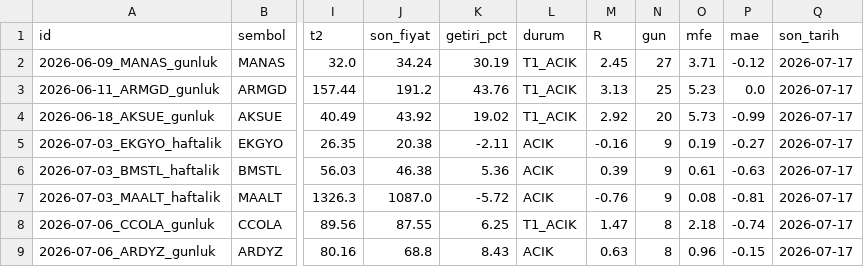
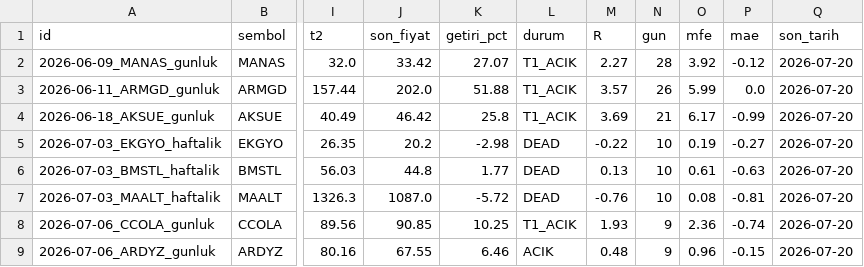
Before and after one commit to ilkukaya/swing, a CSV file: data/tracking.csv, drawn as a sheet; only a part is shown, gaps mark what is left out; the diff covers the shown part only; the diff names each change by its address in the sheet, - before the commit and + after, or states it on an @@ line.

```diff
--- a/data/tracking.csv
+++ b/data/tracking.csv
-J2 (son_fiyat): 34.24
+J2 (son_fiyat): 33.42
-K2 (getiri_pct): 30.19
+K2 (getiri_pct): 27.07
-M2 (R): 2.45
+M2 (R): 2.27
-N2 (gun): 27
+N2 (gun): 28
-O2 (mfe): 3.71
+O2 (mfe): 3.92
-Q2:Q9 (son_tarih): 2026-07-17
+Q2:Q9 (son_tarih): 2026-07-20
-J3 (son_fiyat): 191.2
+J3 (son_fiyat): 202.0
-K3 (getiri_pct): 43.76
+K3 (getiri_pct): 51.88
-M3 (R): 3.13
+M3 (R): 3.57
-N3 (gun): 25
+N3 (gun): 26
-O3 (mfe): 5.23
+O3 (mfe): 5.99
-J4 (son_fiyat): 43.92
+J4 (son_fiyat): 46.42
-K4 (getiri_pct): 19.02
+K4 (getiri_pct): 25.8
-M4 (R): 2.92
+M4 (R): 3.69
-N4 (gun): 20
+N4 (gun): 21
-O4 (mfe): 5.73
+O4 (mfe): 6.17
-J5 (son_fiyat): 20.38
+J5 (son_fiyat): 20.2
-K5 (getiri_pct): -2.11
+K5 (getiri_pct): -2.98
-L5:L7 (durum): ACIK
+L5:L7 (durum): DEAD
-M5 (R): -0.16
+M5 (R): -0.22
-N5:N7 (gun): 9
+N5:N7 (gun): 10
-J6 (son_fiyat): 46.38
+J6 (son_fiyat): 44.8
-K6 (getiri_pct): 5.36
+K6 (getiri_pct): 1.77
-M6 (R): 0.39
+M6 (R): 0.13
-J8 (son_fiyat): 87.55
+J8 (son_fiyat): 90.85
-K8 (getiri_pct): 6.25
+K8 (getiri_pct): 10.25
-M8 (R): 1.47
+M8 (R): 1.93
-N8:N9 (gun): 8
+N8:N9 (gun): 9
-O8 (mfe): 2.18
+O8 (mfe): 2.36
-J9 (son_fiyat): 68.8
+J9 (son_fiyat): 67.55
-K9 (getiri_pct): 8.43
+K9 (getiri_pct): 6.46
-M9 (R): 0.63
+M9 (R): 0.48
```
Also changed, not shown: 1 added row, 2 removed rows and 60 edited cells elsewhere in this file, data/closed.csv, data/signals.csv, 4 other files.
